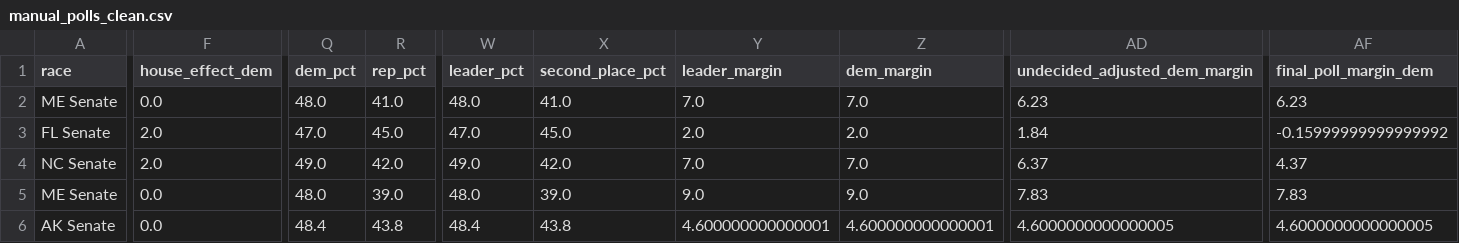
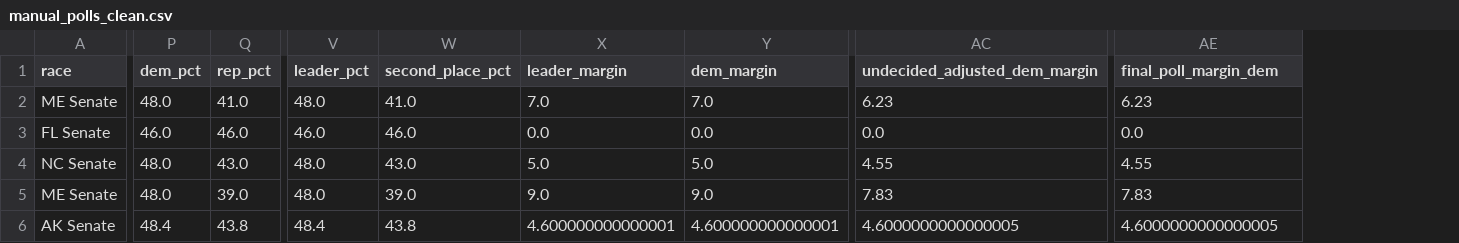
Before and after one commit to benyelin/2026-senate-model, a CSV file: outputs/manual_polls_clean.csv, drawn as a sheet; only a part is shown, gaps mark what is left out; removed rows and columns are numbered as before the commit, all else as after; the diff covers the shown part only; the diff names each change by its address in the sheet, - before the commit and + after, or states it on an @@ line.

```diff
--- a/outputs/manual_polls_clean.csv
+++ b/outputs/manual_polls_clean.csv
-column F (house_effect_dem), rows 2-6: 0.0 | 2.0 | 2.0 | 0.0 | 0.0
-P3 (dem_pct): 47.0
+P3 (dem_pct): 46.0
-Q3 (rep_pct): 45.0
+Q3 (rep_pct): 46.0
-V3 (leader_pct): 47.0
+V3 (leader_pct): 46.0
-W3 (second_place_pct): 45.0
+W3 (second_place_pct): 46.0
-X3 (leader_margin): 2.0
+X3 (leader_margin): 0.0
-Y3 (dem_margin): 2.0
+Y3 (dem_margin): 0.0
-AC3 (undecided_adjusted_dem_margin): 1.84
+AC3 (undecided_adjusted_dem_margin): 0.0
-AE3 (final_poll_margin_dem): -0.15999999999999992
+AE3 (final_poll_margin_dem): 0.0
-P4 (dem_pct): 49.0
+P4 (dem_pct): 48.0
-Q4 (rep_pct): 42.0
+Q4 (rep_pct): 43.0
-V4 (leader_pct): 49.0
+V4 (leader_pct): 48.0
-W4 (second_place_pct): 42.0
+W4 (second_place_pct): 43.0
-X4 (leader_margin): 7.0
+X4 (leader_margin): 5.0
-Y4 (dem_margin): 7.0
+Y4 (dem_margin): 5.0
-AC4 (undecided_adjusted_dem_margin): 6.37
+AC4 (undecided_adjusted_dem_margin): 4.55
-AE4 (final_poll_margin_dem): 4.37
+AE4 (final_poll_margin_dem): 4.55
```
Also changed, not shown: 71 edited cells elsewhere in this file, inputs/manual_polls_adjusted.csv, outputs/race_stats.csv, 12 other files.
